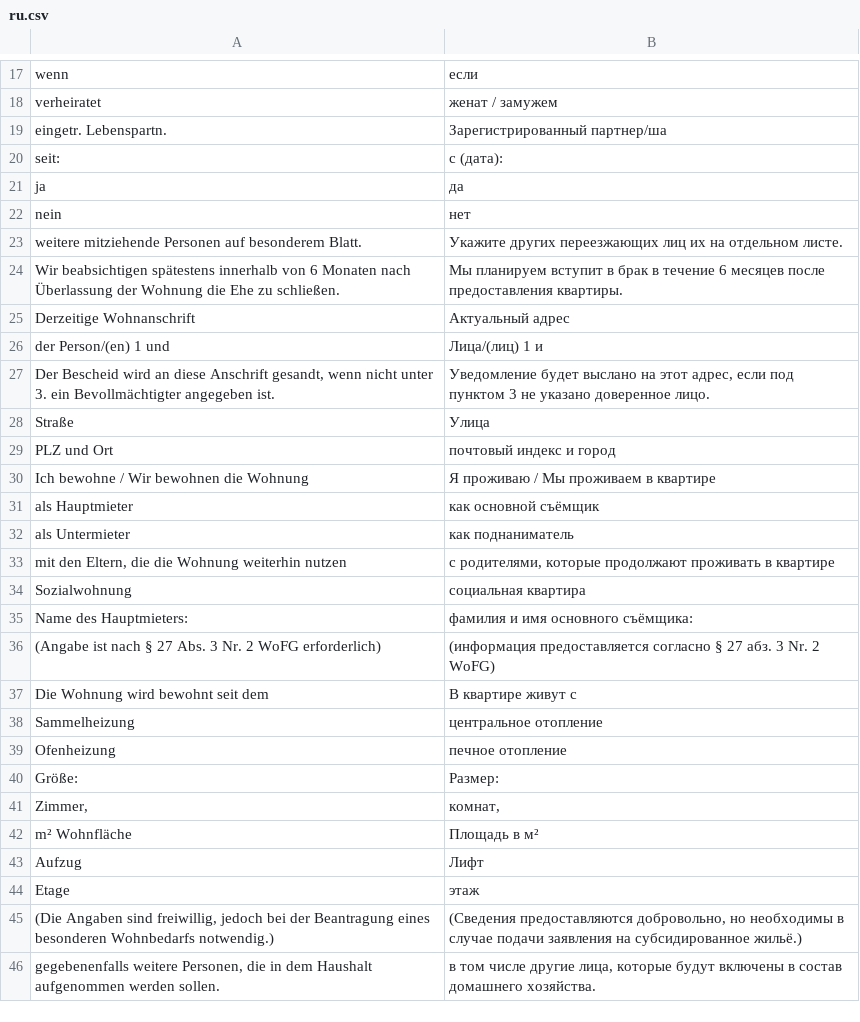
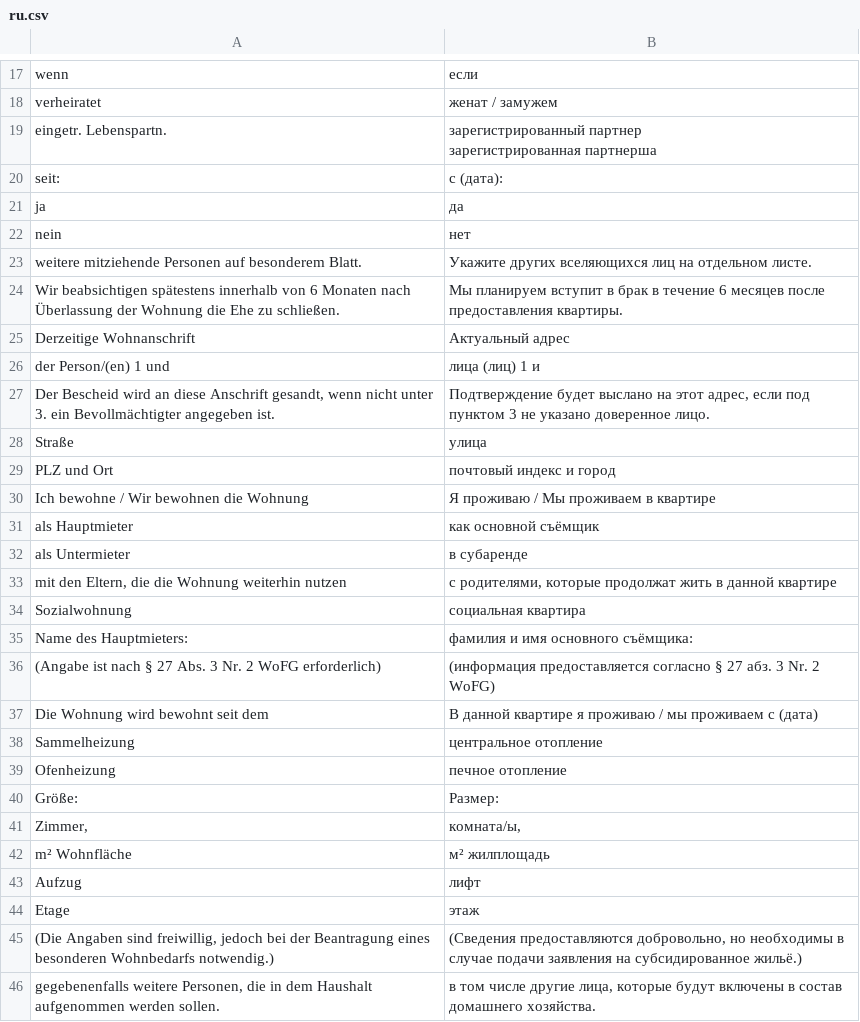
Before and after one commit to kub-berlin/formularprojekt, a CSV file: data/WBS/ru.csv, drawn as a sheet; only a part is shown, gaps mark what is left out; the diff covers the shown part only.

```diff
--- a/data/WBS/ru.csv
+++ b/data/WBS/ru.csv
@@ -18,3 +18,4 @@
 "verheiratet","женат / замужем"
-"eingetr. Lebenspartn.","Зарегистрированный партнер/ша"
+"eingetr. Lebenspartn.","зарегистрированный партнер
+зарегистрированная партнерша"
 "seit:","с (дата):"
@@ -22,8 +23,8 @@
 "nein","нет"
-"weitere mitziehende Personen auf besonderem Blatt.","Укажите других переезжающих лиц их на отдельном листе."
+"weitere mitziehende Personen auf besonderem Blatt.","Укажите других вселяющихся лиц на отдельном листе."
 "Wir beabsichtigen spätestens innerhalb von 6 Monaten nach Überlassung der Wohnung die Ehe zu schließen.","Мы планируем вступит в брак в течение 6 месяцев после предоставления квартиры."
 "Derzeitige Wohnanschrift","Актуальный адрес"
-"der Person/(en) 1 und","Лица/(лиц) 1 и"
-"Der Bescheid wird an diese Anschrift gesandt, wenn nicht unter 3. ein Bevollmächtigter angegeben ist.","Уведомление будет выслано на этот адрес, если под пунктом 3 не указано доверенное лицо."
-"Straße","Улица"
+"der Person/(en) 1 und","лица (лиц) 1 и"
+"Der Bescheid wird an diese Anschrift gesandt, wenn nicht unter 3. ein Bevollmächtigter angegeben ist.","Подтверждение будет выслано на этот адрес, если под пунктом 3 не указано доверенное лицо."
+"Straße","улица"
 "PLZ und Ort","почтовый индекс и город"
@@ -31,4 +32,4 @@
 "als Hauptmieter","как основной съёмщик"
-"als Untermieter","как поднаниматель"
-"mit den Eltern, die die Wohnung weiterhin nutzen","с родителями, которые продолжают проживать в квартире"
+"als Untermieter","в субаренде"
+"mit den Eltern, die die Wohnung weiterhin nutzen","с родителями, которые продолжат жить в данной квартире"
 "Sozialwohnung","социальная квартира "
@@ -36,3 +37,3 @@
 "(Angabe ist nach § 27 Abs. 3 Nr. 2 WoFG erforderlich)","(информация предоставляется согласно § 27 абз. 3 Nr. 2 WoFG)"
-"Die Wohnung wird bewohnt seit dem","В квартире живут с"
+"Die Wohnung wird bewohnt seit dem","В данной квартире я проживаю / мы проживаем с (дата)"
 "Sammelheizung","центральное отопление"
@@ -40,5 +41,5 @@
 "Größe:","Размер:"
-"Zimmer,","комнат,"
-"m² Wohnfläche","Площадь в м²"
-"Aufzug","Лифт"
+"Zimmer,","комната/ы,"
+"m² Wohnfläche","м² жилплощадь"
+"Aufzug","лифт"
 "Etage","этаж"
```
Also changed, not shown: 33 edited cells elsewhere in this file, data/KG3a/ru.csv, 1 other file.
